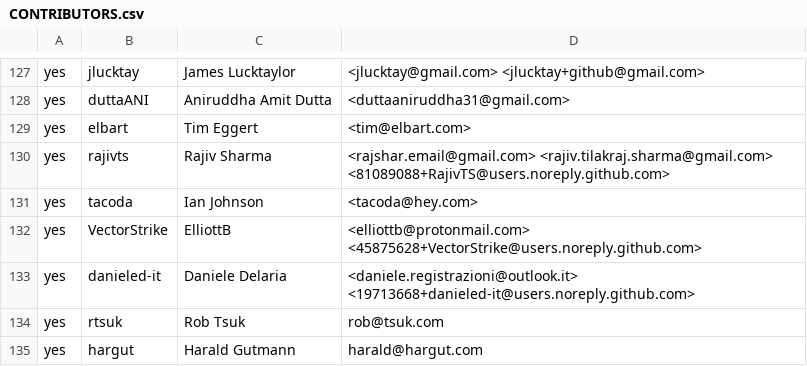
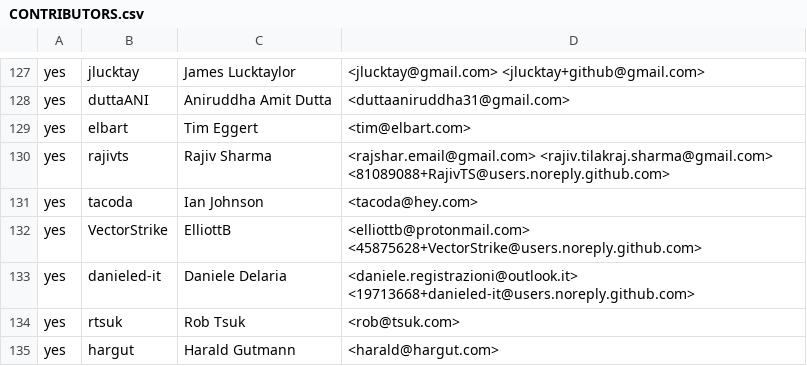
Before and after one commit to rjtch/ockam-contributors, a CSV file: CONTRIBUTORS.csv, drawn as a sheet; only a part is shown, gaps mark what is left out.

Commit message:
fix emails

```diff
--- a/CONTRIBUTORS.csv
+++ b/CONTRIBUTORS.csv
@@ -133,3 +133,3 @@ yes,VectorStrike,ElliottB,<elliottb@protonmail.com> <45875628+VectorStrike@users
 yes,danieled-it,Daniele Delaria,<daniele.registrazioni@outlook.it> <19713668+danieled-it@users.noreply.github.com>
-yes,rtsuk,Rob Tsuk,rob@tsuk.com
-yes,hargut,Harald Gutmann,harald@hargut.com
+yes,rtsuk,Rob Tsuk,<rob@tsuk.com>
+yes,hargut,Harald Gutmann,<harald@hargut.com>
```
